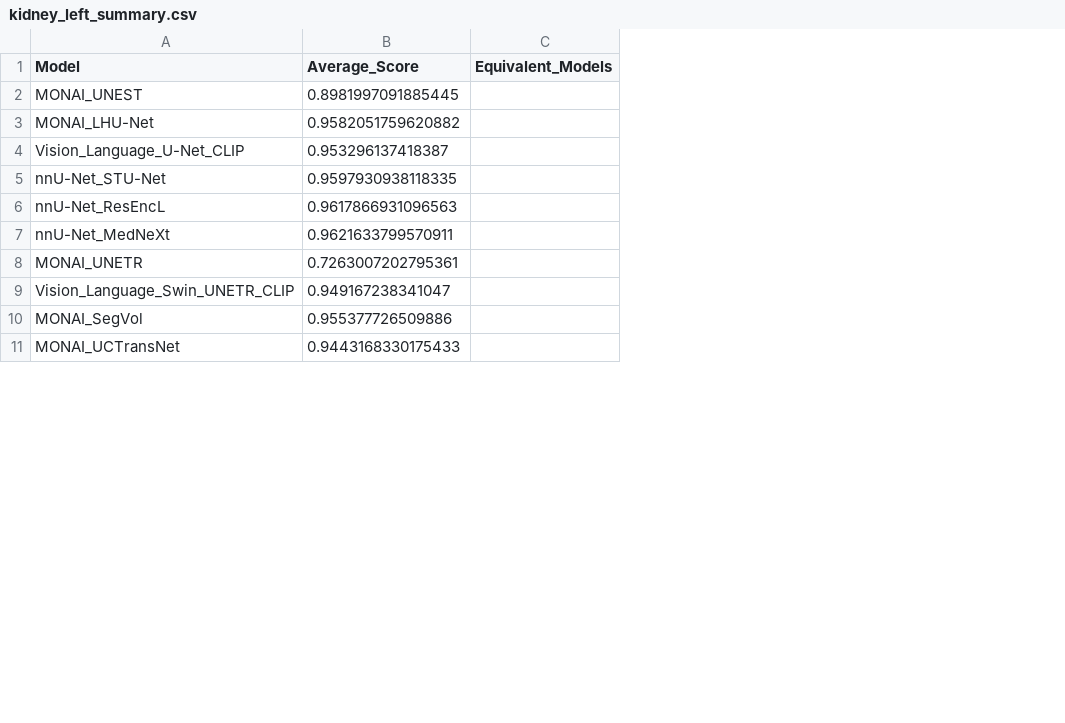
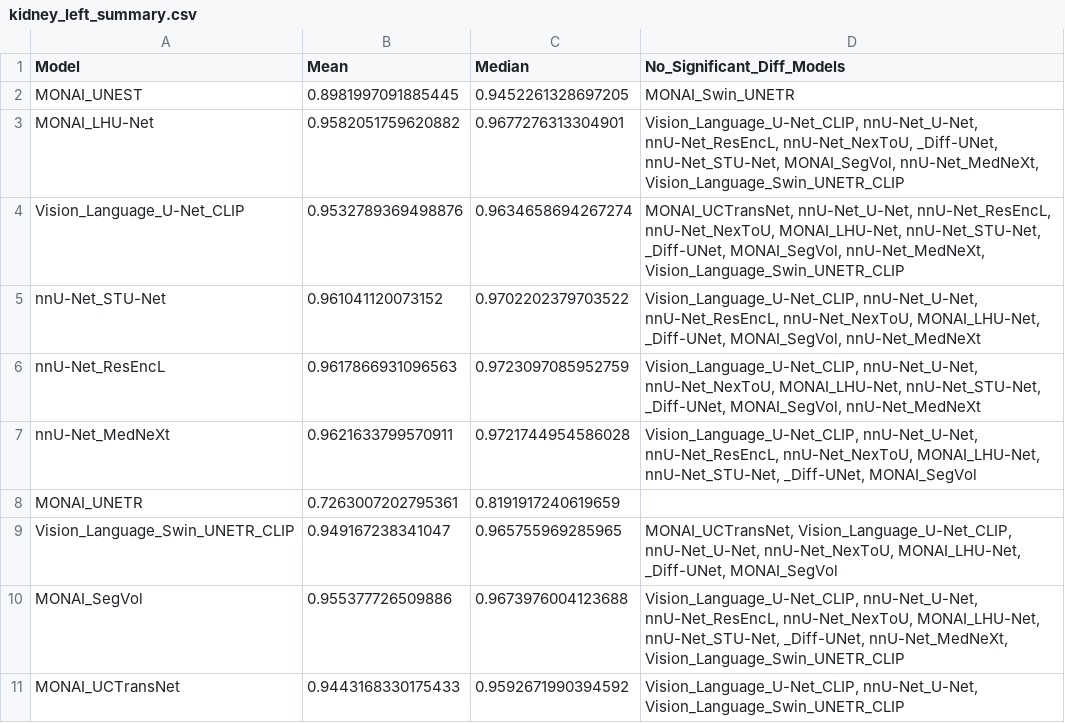
Before and after one commit to MrGiovanni/Leaderboard, a CSV file: public/dapatlas_results/dsc/kidney_left_summary.csv, drawn as a sheet; only a part is shown; removed rows and columns are numbered as before the commit, all else as after; the diff names each change by its address in the sheet, - before the commit and + after, or states it on an @@ line.

Commit message:
show median

```diff
--- a/public/dapatlas_results/dsc/kidney_left_summary.csv
+++ b/public/dapatlas_results/dsc/kidney_left_summary.csv
-column C (Equivalent_Models), empty
+column C (Median), rows 2-11: 0.9452261328697205 | 0.9677276313304901 | 0.9634658694267274 | 0.9702202379703522 | 0.9723097085952759 | 0.9721744954586028 | 0.8191917240619659 | 0.965755969285965 | 0.9673976004123688 | 0.9592671990394592
+column D (No_Significant_Diff_Models), rows 2-11: MONAI_Swin_UNETR | Vision_Language_U-Net_CLIP, nnU-Net_U-Net, nnU-Net_ResEncL, nnU-Net_NexToU, _Diff-UNet, nnU-Net_STU-Net, MONAI_SegVol, nnU-Net_MedNeXt, Vision_Language_Swin_UNETR_CLIP | MONAI_UCTransNet, nnU-Net_U-Net, nnU-Net_ResEncL, nnU-Net_NexToU, MONAI_LHU-Net, nnU-Net_STU-Net, _Diff-UNet, MONAI_SegVol, nnU-Net_MedNeXt, Vision_Language_Swin_UNETR_CLIP | Vision_Language_U-Net_CLIP, nnU-Net_U-Net, nnU-Net_ResEncL, nnU-Net_NexToU, MONAI_LHU-Net, _Diff-UNet, MONAI_SegVol, nnU-Net_MedNeXt | Vision_Language_U-Net_CLIP, nnU-Net_U-Net, nnU-Net_NexToU, MONAI_LHU-Net, nnU-Net_STU-Net, _Diff-UNet, MONAI_SegVol, nnU-Net_MedNeXt | Vision_Language_U-Net_CLIP, nnU-Net_U-Net, nnU-Net_ResEncL, nnU-Net_NexToU, MONAI_LHU-Net, nnU-Net_STU-Net, _Diff-UNet, MONAI_SegVol |  | MONAI_UCTransNet, Vision_Language_U-Net_CLIP, nnU-Net_U-Net, nnU-Net_NexToU, MONAI_LHU-Net, _Diff-UNet, MONAI_SegVol | Vision_Language_U-Net_CLIP, nnU-Net_U-Net, nnU-Net_ResEncL, nnU-Net_NexToU, MONAI_LHU-Net, nnU-Net_STU-Net, _Diff-UNet, nnU-Net_MedNeXt, Vision_Language_Swin_UNETR_CLIP | Vision_Language_U-Net_CLIP, nnU-Net_U-Net, Vision_Language_Swin_UNETR_CLIP
-B1: Average_Score
+B1: Mean
-B4 (Mean): 0.953296137418387
+B4 (Mean): 0.9532789369498876
-B5 (Mean): 0.9597930938118335
+B5 (Mean): 0.961041120073152
```
Also changed, not shown: public/dapatlas_results/nsd/liver_summary.csv, public/dapatlas_results/nsd/pancreas_summary.csv, 16 other files.
